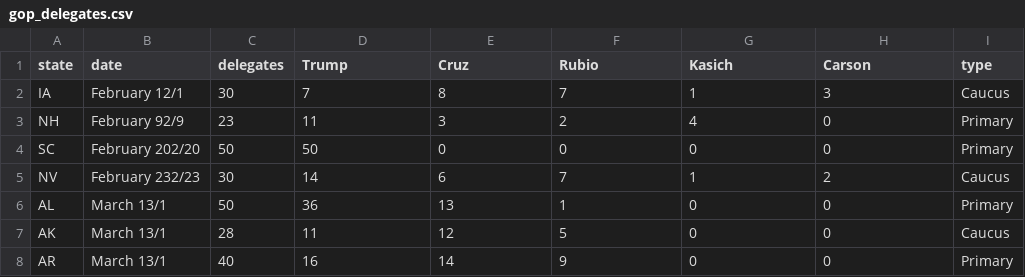
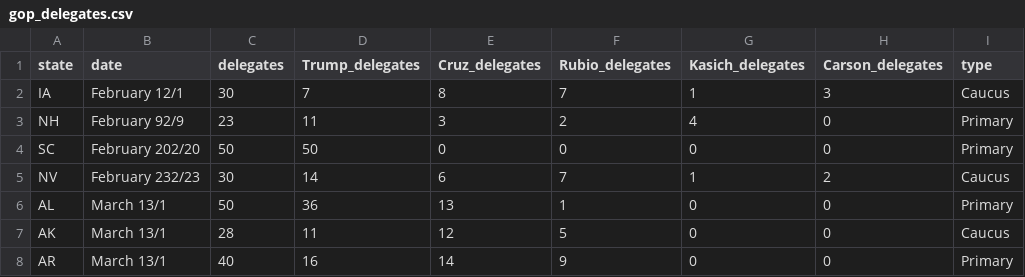
Before and after one commit to yogeshnaik028/CSCI-E107, a CSV file: gop_delegates.csv, drawn as a sheet; only a part is shown; the diff names each change by its address in the sheet, - before the commit and + after, or states it on an @@ line.

Commit message:
2nd draft

```diff
--- a/gop_delegates.csv
+++ b/gop_delegates.csv
-D1: Trump
+D1: Trump_delegates
-E1: Cruz
+E1: Cruz_delegates
-F1: Rubio
+F1: Rubio_delegates
-G1: Kasich
+G1: Kasich_delegates
-H1: Carson
+H1: Carson_delegates
```
